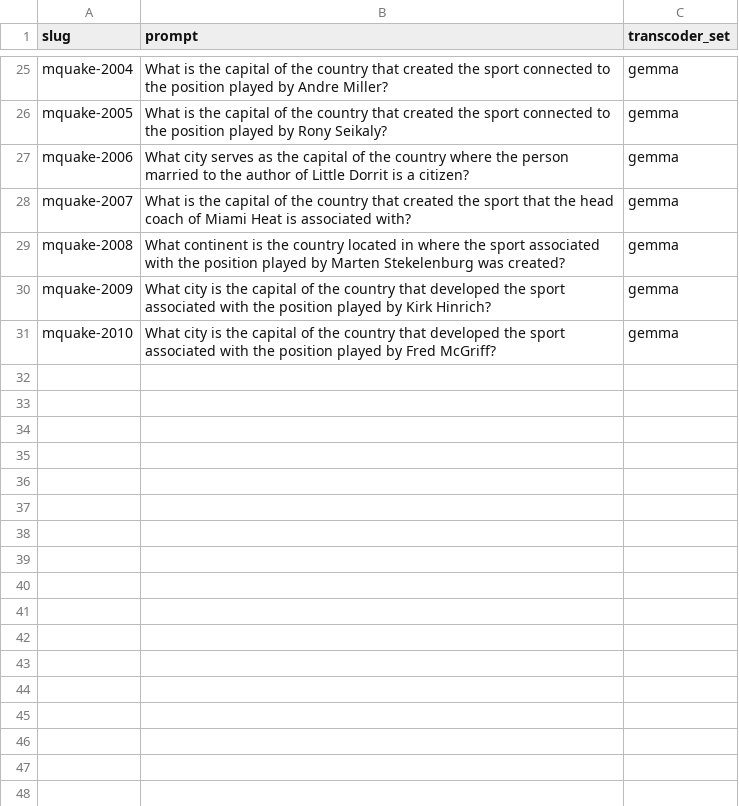
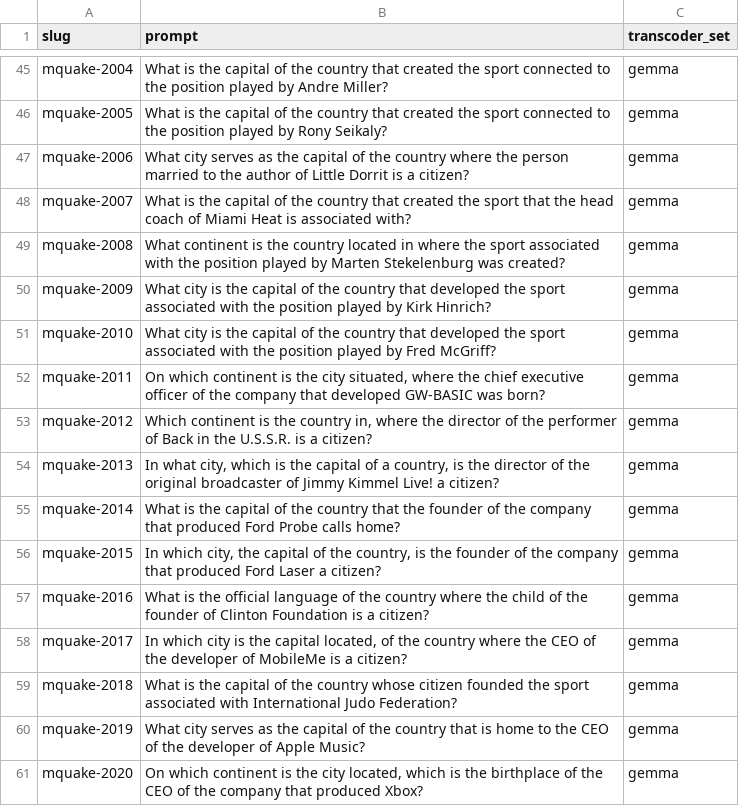
Before and after one commit to maxh119Z/circuit-tracer-automation, a CSV file: prompts/prompts_mquake.csv, drawn as a sheet; only a part is shown, gaps mark what is left out; the diff covers the shown part only; the diff names each change by its address in the sheet, - before the commit and + after, or states it on an @@ line.

```diff
--- a/prompts/prompts_mquake.csv
+++ b/prompts/prompts_mquake.csv
+row 52: mquake-2011 | On which continent is the city situated, where the chief executive officer of the company that developed GW-BASIC was born? | gemma
+row 53: mquake-2012 | Which continent is the country in, where the director of the performer of Back in the U.S.S.R. is a citizen? | gemma
+row 54: mquake-2013 | In what city, which is the capital of a country, is the director of the original broadcaster of Jimmy Kimmel Live! a citizen? | gemma
+row 55: mquake-2014 | What is the capital of the country that the founder of the company that produced Ford Probe calls home? | gemma
+row 56: mquake-2015 | In which city, the capital of the country, is the founder of the company that produced Ford Laser a citizen? | gemma
+row 57: mquake-2016 | What is the official language of the country where the child of the founder of Clinton Foundation is a citizen? | gemma
+row 58: mquake-2017 | In which city is the capital located, of the country where the CEO of the developer of MobileMe is a citizen? | gemma
+row 59: mquake-2018 | What is the capital of the country whose citizen founded the sport associated with International Judo Federation? | gemma
+row 60: mquake-2019 | What city serves as the capital of the country that is home to the CEO of the developer of Apple Music? | gemma
+row 61: mquake-2020 | On which continent is the city located, which is the birthplace of the CEO of the company that produced Xbox? | gemma
```
Also changed, not shown: 20 added rows elsewhere in this file, 1 other file.
